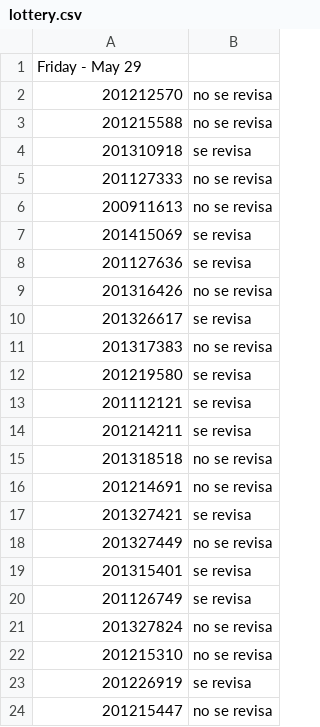
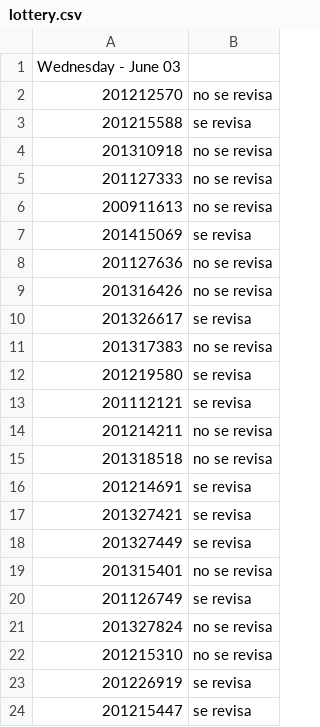
Before and after one commit to ComputoCienciasUniandes/MetodosComputacionalesLaboratorio, a CSV file: 2015-V/actividades/lottery/lottery.csv, drawn as a sheet.

Commit message:
Updated lottery numbers and one possible solution to Taller2.

```diff
--- a/2015-V/actividades/lottery/lottery.csv
+++ b/2015-V/actividades/lottery/lottery.csv
@@ -1,5 +1,5 @@
-Friday - May 29
+Wednesday - June 03
 201212570,no se revisa
-201215588,no se revisa
-201310918,se revisa
+201215588,se revisa
+201310918,no se revisa
 201127333,no se revisa
@@ -7,3 +7,3 @@ Friday - May 29
 201415069,se revisa
-201127636,se revisa
+201127636,no se revisa
 201316426,no se revisa
@@ -13,8 +13,8 @@ Friday - May 29
 201112121,se revisa
-201214211,se revisa
+201214211,no se revisa
 201318518,no se revisa
-201214691,no se revisa
+201214691,se revisa
 201327421,se revisa
-201327449,no se revisa
-201315401,se revisa
+201327449,se revisa
+201315401,no se revisa
 201126749,se revisa
@@ -23,2 +23,2 @@ Friday - May 29
 201226919,se revisa
-201215447,no se revisa
+201215447,se revisa
```
Also changed, not shown: 5 other files.
